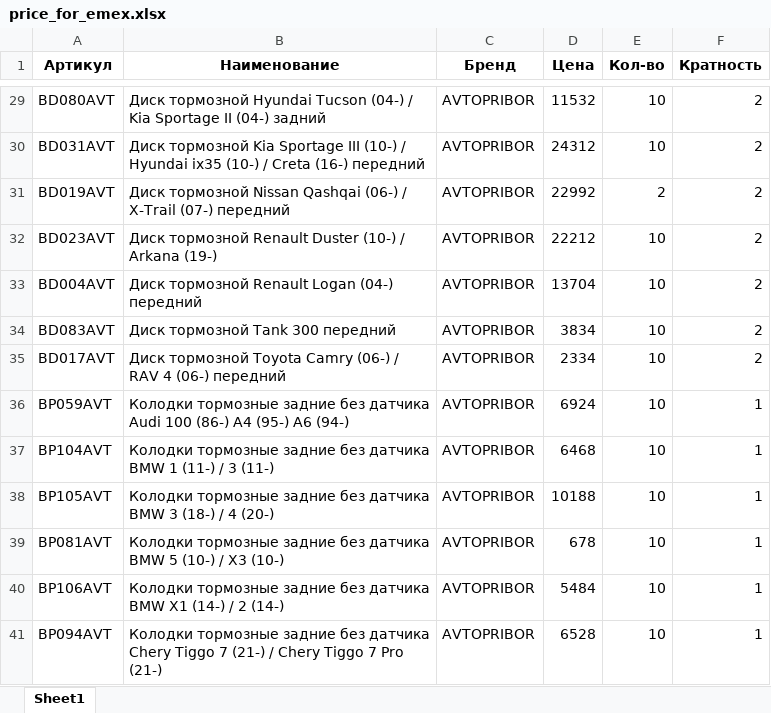
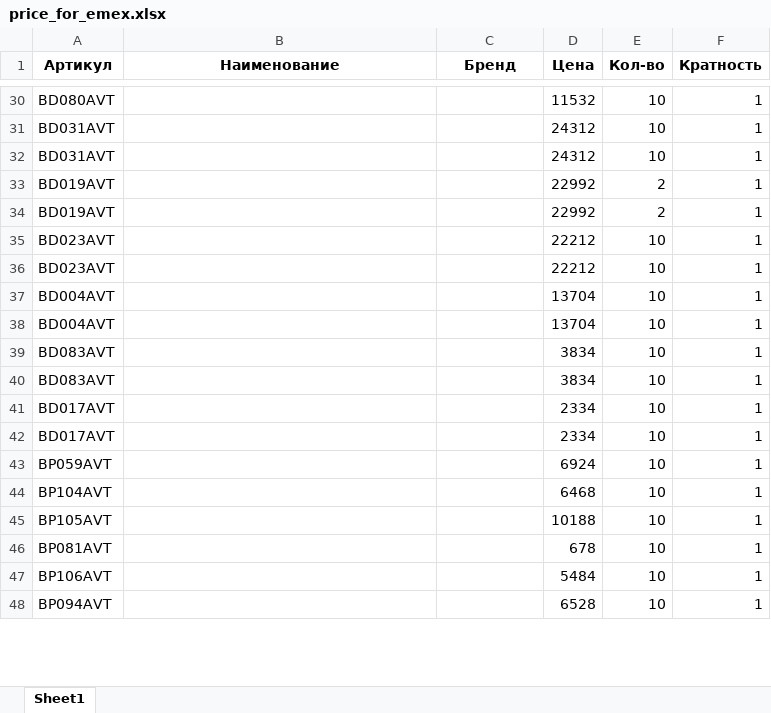
Before and after one commit to beton18/emex-co_project, an Excel workbook: price_for_emex.xlsx, sheet Sheet1, drawn as a sheet; only a part is shown, gaps mark what is left out; values as stored, in another font and other column widths than the file's, no borders; addresses are those after the commit; the diff covers the shown part only; the diff names each change by its address in the sheet, - before the commit and + after, or states it on an @@ line.

```diff
--- a/price_for_emex.xlsx (sheet Sheet1)
+++ b/price_for_emex.xlsx (sheet Sheet1)
-B30 (Наименование): Диск тормозной Hyundai Tucson (04-) / Kia Sportage II (04-) задний
+B30 (Наименование): (empty)
-C30:C31 (Бренд): AVTOPRIBOR
+C30:C31 (Бренд): (empty)
-F30:F31 (Кратность): 2
+F30:F31 (Кратность): 1
-B31 (Наименование): Диск тормозной Kia Sportage III (10-) / Hyundai ix35 (10-) / Creta (16-) передний
+B31 (Наименование): (empty)
+row 32: BD031AVT |  |  | 24312 | 10 | 1
-B33 (Наименование): Диск тормозной Nissan Qashqai (06-) / X-Trail (07-) передний
+B33 (Наименование): (empty)
-C33 (Бренд): AVTOPRIBOR
+C33 (Бренд): (empty)
-F33 (Кратность): 2
+F33 (Кратность): 1
+row 34: BD019AVT |  |  | 22992 | 2 | 1
-B35 (Наименование): Диск тормозной Renault Duster (10-) / Arkana (19-)
+B35 (Наименование): (empty)
-C35 (Бренд): AVTOPRIBOR
+C35 (Бренд): (empty)
-F35 (Кратность): 2
+F35 (Кратность): 1
+row 36: BD023AVT |  |  | 22212 | 10 | 1
-B37 (Наименование): Диск тормозной Renault Logan (04-) передний
+B37 (Наименование): (empty)
-C37 (Бренд): AVTOPRIBOR
+C37 (Бренд): (empty)
-F37 (Кратность): 2
+F37 (Кратность): 1
+row 38: BD004AVT |  |  | 13704 | 10 | 1
-B39 (Наименование): Диск тормозной Tank 300 передний
+B39 (Наименование): (empty)
-C39 (Бренд): AVTOPRIBOR
+C39 (Бренд): (empty)
-F39 (Кратность): 2
+F39 (Кратность): 1
+row 40: BD083AVT |  |  | 3834 | 10 | 1
-B41 (Наименование): Диск тормозной Toyota Camry (06-) / RAV 4 (06-) передний
+B41 (Наименование): (empty)
-C41 (Бренд): AVTOPRIBOR
+C41 (Бренд): (empty)
-F41 (Кратность): 2
+F41 (Кратность): 1
+row 42: BD017AVT |  |  | 2334 | 10 | 1
-B43 (Наименование): Колодки тормозные задние без датчика Audi 100 (86-) A4 (95-) A6 (94-)
+B43 (Наименование): (empty)
-C43:C48 (Бренд): AVTOPRIBOR
+C43:C48 (Бренд): (empty)
-B44 (Наименование): Колодки тормозные задние без датчика BMW 1 (11-) / 3 (11-)
+B44 (Наименование): (empty)
-B45 (Наименование): Колодки тормозные задние без датчика BMW 3 (18-) / 4 (20-)
+B45 (Наименование): (empty)
-B46 (Наименование): Колодки тормозные задние без датчика BMW 5 (10-) / X3 (10-)
+B46 (Наименование): (empty)
-B47 (Наименование): Колодки тормозные задние без датчика BMW X1 (14-) / 2 (14-)
+B47 (Наименование): (empty)
-B48 (Наименование): Колодки тормозные задние без датчика Chery Tiggo 7 (21-) / Chery Tiggo 7 Pro (21-)
+B48 (Наименование): (empty)
```
Also changed, not shown: 39 added rows and 1053 edited cells elsewhere in this sheet.
